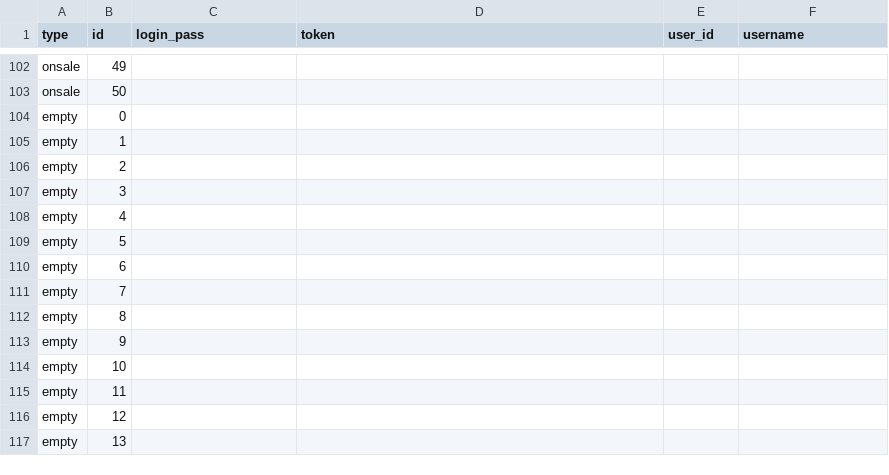
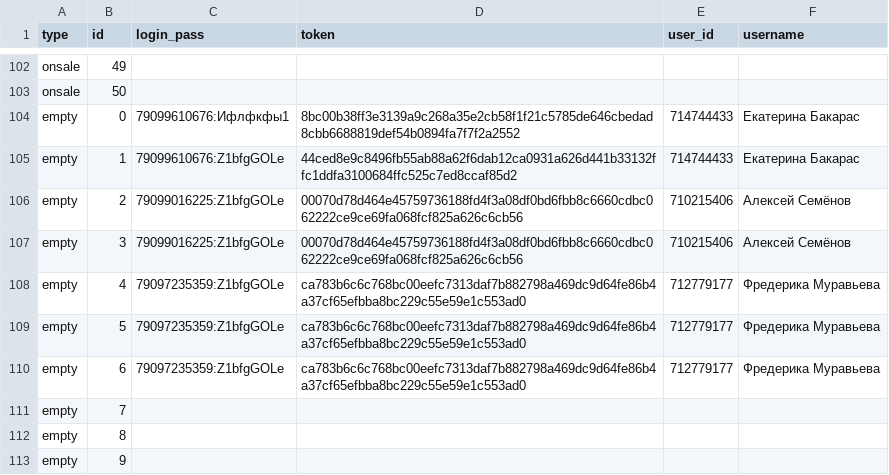
Before and after one commit to colorfulpaintofapriltoday/data, a CSV file: vk_sell.csv, drawn as a sheet; only a part is shown, gaps mark what is left out; the shorter side is filled out with more unchanged rows.

Commit message:
Update vk_sell.csv

```diff
--- a/vk_sell.csv
+++ b/vk_sell.csv
@@ -103,9 +103,9 @@ onsale,49,
 onsale,50,
-empty,0,
-empty,1,
-empty,2,
-empty,3,
-empty,4,
-empty,5,
-empty,6,
+empty,0,79099610676:Ифлфкфы1,8bc00b38ff3e3139a9c268a35e2cb58f1f21c5785de646cbedad8cbb6688819def54b0894fa7f7f2a2552,714744433,Екатерина Бакарас
+empty,1,79099610676:Z1bfgGOLe,44ced8e9c8496fb55ab88a62f6dab12ca0931a626d441b33132ffc1ddfa3100684ffc525c7ed8ccaf85d2,714744433,Екатерина Бакарас
+empty,2,79099016225:Z1bfgGOLe,00070d78d464e45759736188fd4f3a08df0bd6fbb8c6660cdbc062222ce9ce69fa068fcf825a626c6cb56,710215406,Алексей Семёнов
+empty,3,79099016225:Z1bfgGOLe,00070d78d464e45759736188fd4f3a08df0bd6fbb8c6660cdbc062222ce9ce69fa068fcf825a626c6cb56,710215406,Алексей Семёнов
+empty,4,79097235359:Z1bfgGOLe,ca783b6c6c768bc00eefc7313daf7b882798a469dc9d64fe86b4a37cf65efbba8bc229c55e59e1c553ad0,712779177,Фредерика Муравьева
+empty,5,79097235359:Z1bfgGOLe,ca783b6c6c768bc00eefc7313daf7b882798a469dc9d64fe86b4a37cf65efbba8bc229c55e59e1c553ad0,712779177,Фредерика Муравьева
+empty,6,79097235359:Z1bfgGOLe,ca783b6c6c768bc00eefc7313daf7b882798a469dc9d64fe86b4a37cf65efbba8bc229c55e59e1c553ad0,712779177,Фредерика Муравьева
 empty,7,
```
